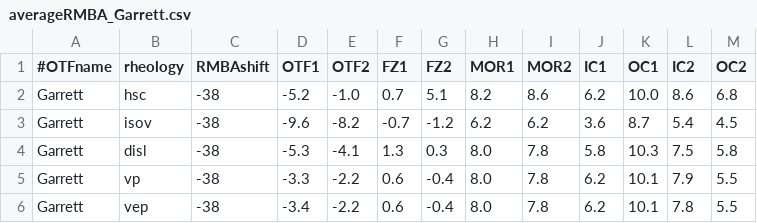
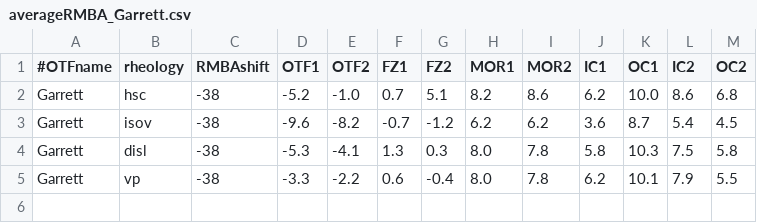
Before and after one commit to sibiaoliu/OTFs_GravitySeismicity, a CSV file: Gravity/fast/Garrett/no-hydroT-cooling/Results/averageRMBA_Garrett.csv, drawn as a sheet.

```diff
--- a/Gravity/fast/Garrett/no-hydroT-cooling/Results/averageRMBA_Garrett.csv
+++ b/Gravity/fast/Garrett/no-hydroT-cooling/Results/averageRMBA_Garrett.csv
@@ -5,2 +5 @@ Garrett,disl,-38,-5.3,-4.1,1.3,0.3,8.0,7.8,5.8,10.3,7.5,5.8
 Garrett,vp,-38,-3.3,-2.2,0.6,-0.4,8.0,7.8,6.2,10.1,7.9,5.5
-Garrett,vep,-38,-3.4,-2.2,0.6,-0.4,8.0,7.8,6.2,10.1,7.8,5.5
```
Also changed, not shown: Gravity/fast/Clipperton/no-hydroT-cooling/Results/averageRMBA_Clipperton.csv, Gravity/fast/Clipperton/no-hydroT-cooling/Results/averageThermal_Clipperton.csv, 42 other files.
